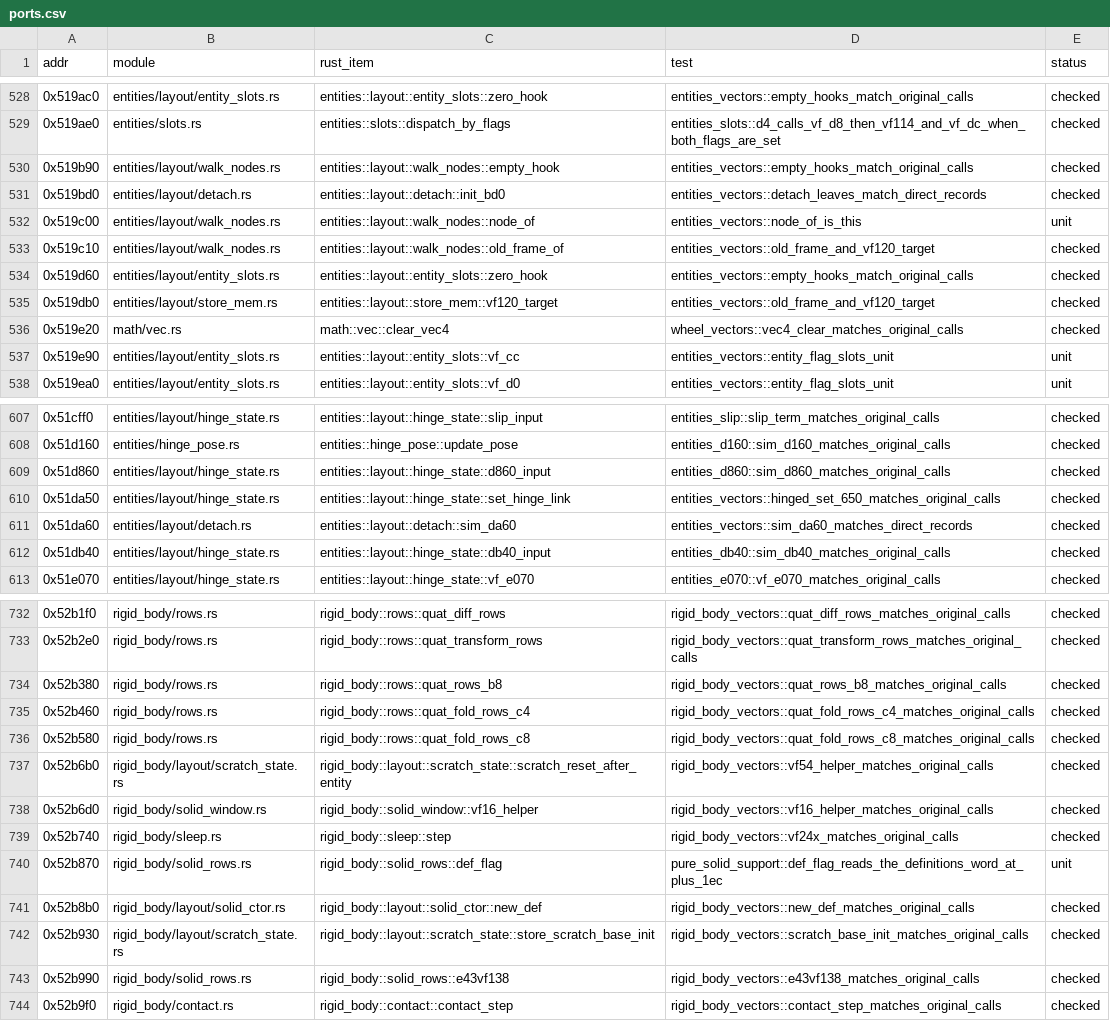
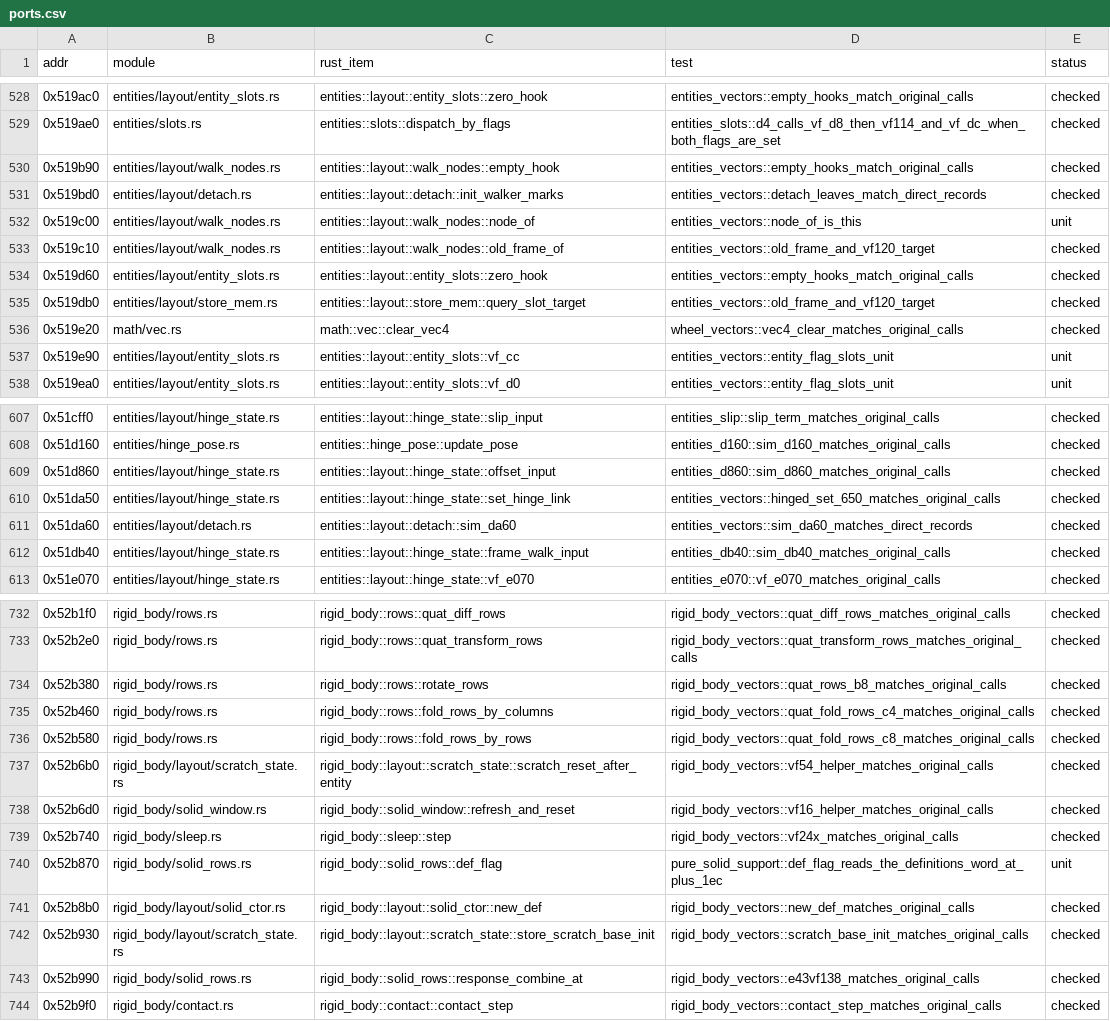
Before and after one commit to JodusNodus/rerbr, a CSV file: crates/rbr-physics/ports.csv, drawn as a sheet; only a part is shown, gaps mark what is left out; the diff covers the shown part only.

Commit message:
Names: entities' and rigid_body's model code without the original's slots and addresses
entities: the hinge step's entries (sim_f950_at, sim_cff0_at, sim_e1d0_at, sim_d160_at, sim_ead0_at to
hinge_advance_at, slip_term_at, pivot_at, pose_at, hinge_solve_at), the hinge store's groups (db40_input,
d860_input, efe0_state, efe0_frame, d160_frame, d160_words and their stores to frame_walk_input,
offset_input, hinge_refresh_state, refresh_handles, pose_handles, pose_state), car_state_c00 to
car_slip_word, vf120_target to query_slot_target, init_bd0 to init_walker_marks, Clear480Calls and its
sim_fd00 to ClearBodiesCalls::detach_body, ChildCall's Unnamed1/Unnamed2 to UnknownPass/UnknownArgPass
(slots 0x28 and 0x68, meaning not known). rigid_body: dot60, Dot138 and e43vf138 to response_dot,
ResponseInput and response_combine (the store one response_combine_at), solid_e43vfa0 to rows_to_body,
the b8/c4/c8 row passes to rotate_rows, fold_rows_by_columns, fold_rows_by_rows (and their body_
versions), vf16_helper to refresh_and_reset, Vf54Host and Vf20Host to EntityScratchTailHost and
EntityWalkHost. 37 names; the bindings, layout docs and ports.csv keep the original's. Pure renames:
drive2 attempt 5 84084/84084, the hybrid gate 13 of 13 equal, the vectors pass.

```diff
--- a/crates/rbr-physics/ports.csv
+++ b/crates/rbr-physics/ports.csv
@@ -530,3 +530,3 @@ addr,module,rust_item,test,status
 0x519b90,entities/layout/walk_nodes.rs,entities::layout::walk_nodes::empty_hook,entities_vectors::empty_hooks_match_original_calls,checked
-0x519bd0,entities/layout/detach.rs,entities::layout::detach::init_bd0,entities_vectors::detach_leaves_match_direct_records,checked
+0x519bd0,entities/layout/detach.rs,entities::layout::detach::init_walker_marks,entities_vectors::detach_leaves_match_direct_records,checked
 0x519c00,entities/layout/walk_nodes.rs,entities::layout::walk_nodes::node_of,entities_vectors::node_of_is_this,unit
@@ -534,3 +534,3 @@ addr,module,rust_item,test,status
 0x519d60,entities/layout/entity_slots.rs,entities::layout::entity_slots::zero_hook,entities_vectors::empty_hooks_match_original_calls,checked
-0x519db0,entities/layout/store_mem.rs,entities::layout::store_mem::vf120_target,entities_vectors::old_frame_and_vf120_target,checked
+0x519db0,entities/layout/store_mem.rs,entities::layout::store_mem::query_slot_target,entities_vectors::old_frame_and_vf120_target,checked
 0x519e20,math/vec.rs,math::vec::clear_vec4,wheel_vectors::vec4_clear_matches_original_calls,checked
@@ -608,6 +608,6 @@ addr,module,rust_item,test,status
 0x51d160,entities/hinge_pose.rs,entities::hinge_pose::update_pose,entities_d160::sim_d160_matches_original_calls,checked
-0x51d860,entities/layout/hinge_state.rs,entities::layout::hinge_state::d860_input,entities_d860::sim_d860_matches_original_calls,checked
+0x51d860,entities/layout/hinge_state.rs,entities::layout::hinge_state::offset_input,entities_d860::sim_d860_matches_original_calls,checked
 0x51da50,entities/layout/hinge_state.rs,entities::layout::hinge_state::set_hinge_link,entities_vectors::hinged_set_650_matches_original_calls,checked
 0x51da60,entities/layout/detach.rs,entities::layout::detach::sim_da60,entities_vectors::sim_da60_matches_direct_records,checked
-0x51db40,entities/layout/hinge_state.rs,entities::layout::hinge_state::db40_input,entities_db40::sim_db40_matches_original_calls,checked
+0x51db40,entities/layout/hinge_state.rs,entities::layout::hinge_state::frame_walk_input,entities_db40::sim_db40_matches_original_calls,checked
 0x51e070,entities/layout/hinge_state.rs,entities::layout::hinge_state::vf_e070,entities_e070::vf_e070_matches_original_calls,checked
@@ -733,7 +733,7 @@ addr,module,rust_item,test,status
 0x52b2e0,rigid_body/rows.rs,rigid_body::rows::quat_transform_rows,rigid_body_vectors::quat_transform_rows_matches_original_calls,checked
-0x52b380,rigid_body/rows.rs,rigid_body::rows::quat_rows_b8,rigid_body_vectors::quat_rows_b8_matches_original_calls,checked
-0x52b460,rigid_body/rows.rs,rigid_body::rows::quat_fold_rows_c4,rigid_body_vectors::quat_fold_rows_c4_matches_original_calls,checked
-0x52b580,rigid_body/rows.rs,rigid_body::rows::quat_fold_rows_c8,rigid_body_vectors::quat_fold_rows_c8_matches_original_calls,checked
+0x52b380,rigid_body/rows.rs,rigid_body::rows::rotate_rows,rigid_body_vectors::quat_rows_b8_matches_original_calls,checked
+0x52b460,rigid_body/rows.rs,rigid_body::rows::fold_rows_by_columns,rigid_body_vectors::quat_fold_rows_c4_matches_original_calls,checked
+0x52b580,rigid_body/rows.rs,rigid_body::rows::fold_rows_by_rows,rigid_body_vectors::quat_fold_rows_c8_matches_original_calls,checked
 0x52b6b0,rigid_body/layout/scratch_state.rs,rigid_body::layout::scratch_state::scratch_reset_after_entity,rigid_body_vectors::vf54_helper_matches_original_calls,checked
-0x52b6d0,rigid_body/solid_window.rs,rigid_body::solid_window::vf16_helper,rigid_body_vectors::vf16_helper_matches_original_calls,checked
+0x52b6d0,rigid_body/solid_window.rs,rigid_body::solid_window::refresh_and_reset,rigid_body_vectors::vf16_helper_matches_original_calls,checked
 0x52b740,rigid_body/sleep.rs,rigid_body::sleep::step,rigid_body_vectors::vf24x_matches_original_calls,checked
@@ -742,3 +742,3 @@ addr,module,rust_item,test,status
 0x52b930,rigid_body/layout/scratch_state.rs,rigid_body::layout::scratch_state::store_scratch_base_init,rigid_body_vectors::scratch_base_init_matches_original_calls,checked
-0x52b990,rigid_body/solid_rows.rs,rigid_body::solid_rows::e43vf138,rigid_body_vectors::e43vf138_matches_original_calls,checked
+0x52b990,rigid_body/solid_rows.rs,rigid_body::solid_rows::response_combine_at,rigid_body_vectors::e43vf138_matches_original_calls,checked
 0x52b9f0,rigid_body/contact.rs,rigid_body::contact::contact_step,rigid_body_vectors::contact_step_matches_original_calls,checked
```
Also changed, not shown: 3 edited cells elsewhere in this file, 35 other files.
